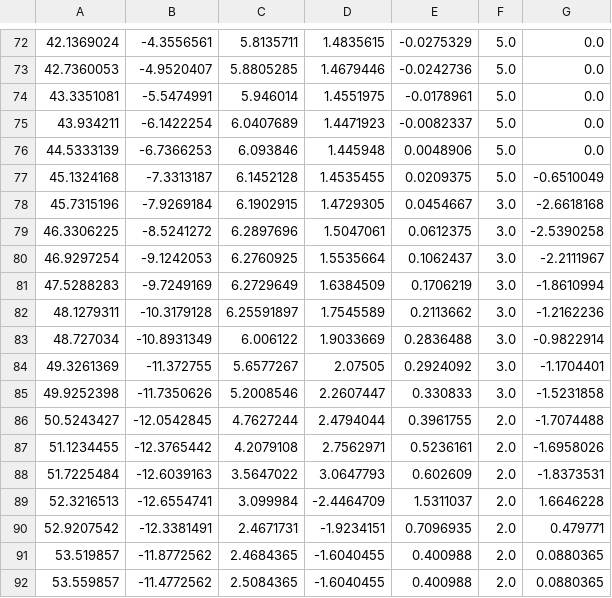
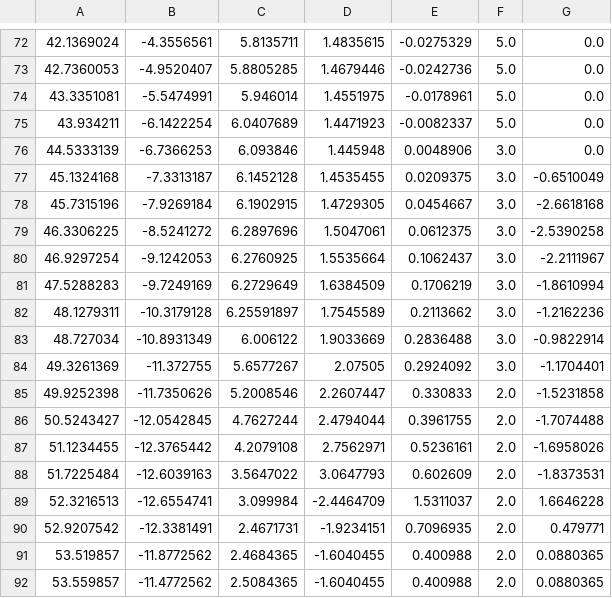
Before and after one commit to Arata-Stu/f1tenth_racetracks, a CSV file: 0513_3/0513_3_raceline.csv, drawn as a sheet; only a part is shown, gaps mark what is left out.

Commit message:
update

```diff
--- a/0513_3/0513_3_raceline.csv
+++ b/0513_3/0513_3_raceline.csv
@@ -75,4 +75,4 @@
 43.934211,-6.1422254,6.0407689,1.4471923,-0.0082337,5.0,0.0
-44.5333139,-6.7366253,6.093846,1.445948,0.0048906,5.0,0.0
-45.1324168,-7.3313187,6.1452128,1.4535455,0.0209375,5.0,-0.6510049
+44.5333139,-6.7366253,6.093846,1.445948,0.0048906,3.0,0.0
+45.1324168,-7.3313187,6.1452128,1.4535455,0.0209375,3.0,-0.6510049
 45.7315196,-7.9269184,6.1902915,1.4729305,0.0454667,3.0,-2.6618168
@@ -84,3 +84,3 @@
 49.3261369,-11.372755,5.6577267,2.07505,0.2924092,3.0,-1.1704401
-49.9252398,-11.7350626,5.2008546,2.2607447,0.330833,3.0,-1.5231858
+49.9252398,-11.7350626,5.2008546,2.2607447,0.330833,2.0,-1.5231858
 50.5243427,-12.0542845,4.7627244,2.4794044,0.3961755,2.0,-1.7074488
```
